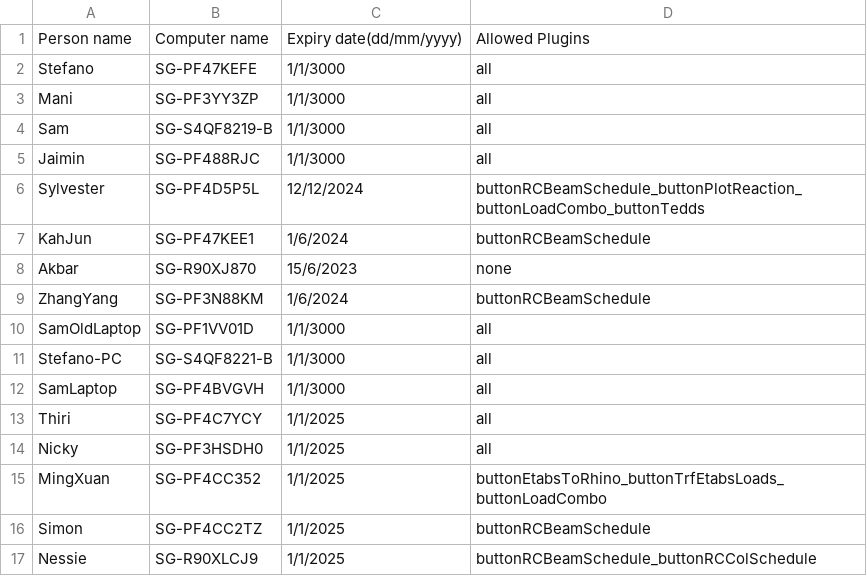
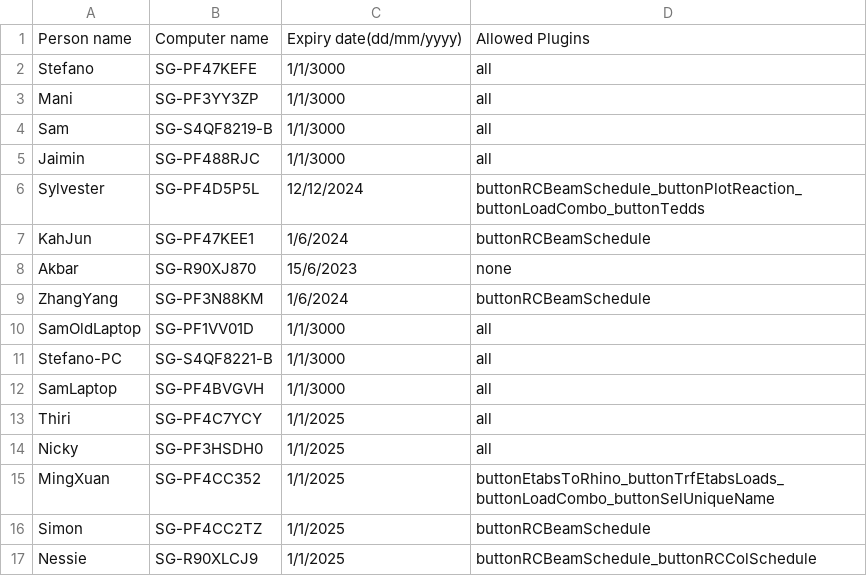
Before and after one commit to manikandan-ramboll/licensing, a CSV file: etabs_powerapps_lic.csv, drawn as a sheet.

Commit message:
Update etabs_powerapps_lic.csv

```diff
--- a/etabs_powerapps_lic.csv
+++ b/etabs_powerapps_lic.csv
@@ -14,3 +14,3 @@ Thiri,SG-PF4C7YCY,1/1/2025,all
 Nicky,SG-PF3HSDH0,1/1/2025,all
-MingXuan,SG-PF4CC352,1/1/2025,buttonEtabsToRhino_buttonTrfEtabsLoads_buttonLoadCombo
+MingXuan,SG-PF4CC352,1/1/2025,buttonEtabsToRhino_buttonTrfEtabsLoads_buttonLoadCombo_buttonSelUniqueName
 Simon,SG-PF4CC2TZ,1/1/2025,buttonRCBeamSchedule
```
